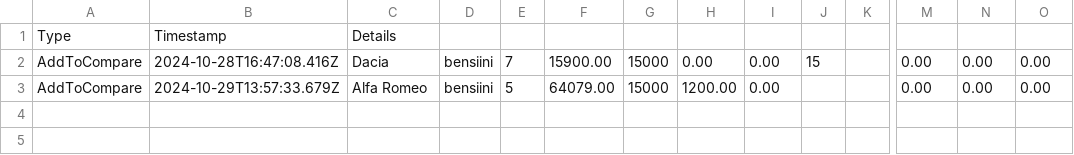
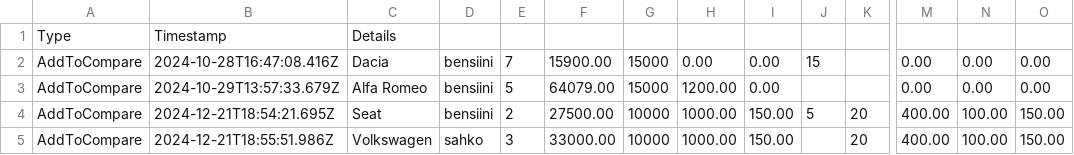
Before and after one commit to ArtoVuori/autollehinta, a CSV file: search_log.csv, drawn as a sheet; only a part is shown, gaps mark what is left out; rows hold the shown columns only; the diff names each change by its address in the sheet, - before the commit and + after, or states it on an @@ line.

```diff
--- a/search_log.csv
+++ b/search_log.csv
+row 4: AddToCompare | 2024-12-21T18:54:21.695Z | Seat | bensiini | 2 | 27500.00 | 10000 | 1000.00 | 150.00 | 5 | 20 | 400.00 | 100.00 | 150.00
+row 5: AddToCompare | 2024-12-21T18:55:51.986Z | Volkswagen | sahko | 3 | 33000.00 | 10000 | 1000.00 | 150.00 |  | 20 | 400.00 | 100.00 | 150.00
```
Also changed, not shown: 1 other file.
